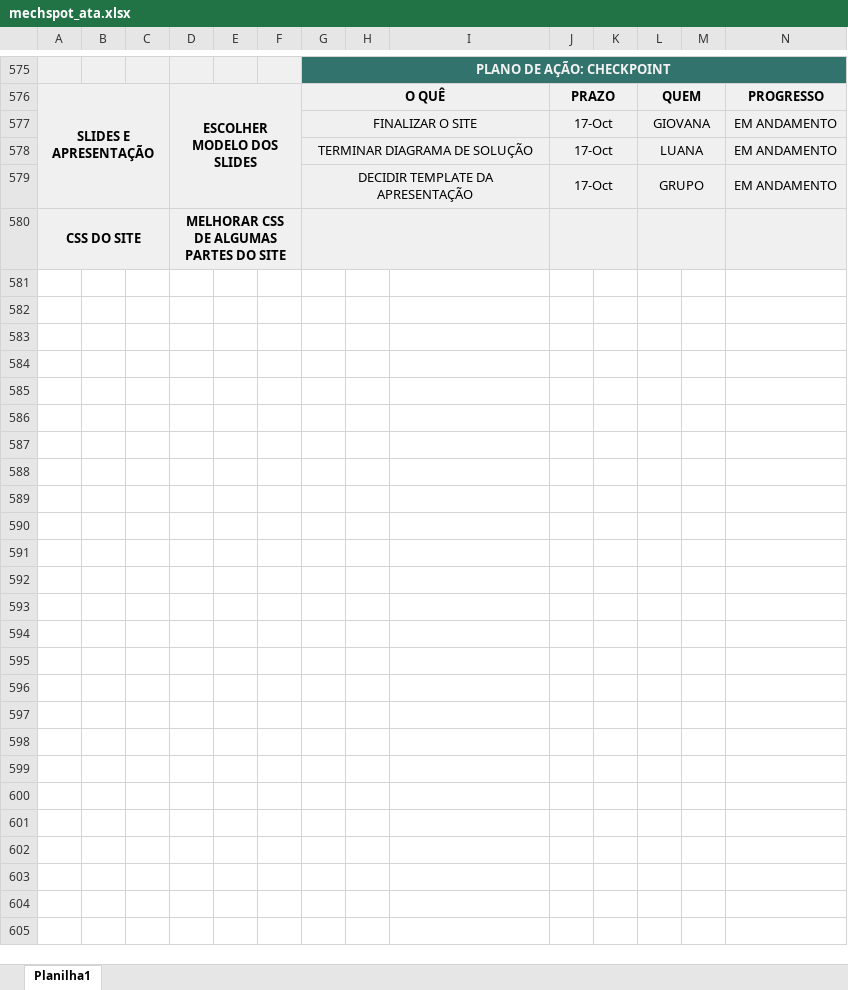
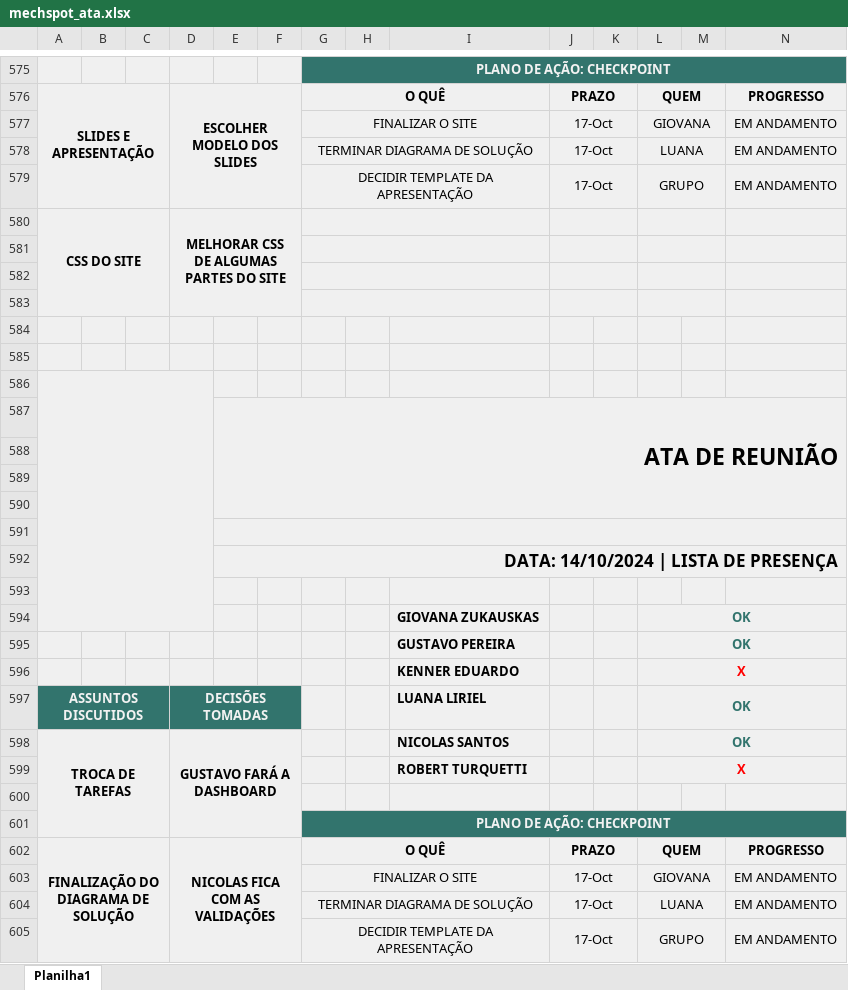
Before and after one commit to MechSpot/projeto-pi-sprint-2, an Excel workbook: documentacao/mechspot_ata.xlsx, sheet Planilha1, drawn as a sheet; only a part is shown, gaps mark what is left out; values as stored, in another font and other column widths than the file's, no borders; charts and pictures not drawn; rows hold the shown columns only; the diff names each change by its address in the sheet, - before the commit and + after, or states it on an @@ line.

Commit message:
Ata de daily

```diff
--- a/documentacao/mechspot_ata.xlsx (sheet Planilha1)
+++ b/documentacao/mechspot_ata.xlsx (sheet Planilha1)
+row 581: (empty)
+row 582: (empty)
+row 583: (empty)
+row 584: (empty)
+row 585: (empty)
+row 586: (empty)
+row 587:  |  |  |  | ATA DE REUNIÃO
+row 588: (empty)
+row 589: (empty)
+row 590: (empty)
+row 591: (empty)
+row 592:  |  |  |  | DATA: 14/10/2024 | LISTA DE PRESENÇA
+row 593: (empty)
+row 594:  |  |  |  |  |  |  |  | GIOVANA ZUKAUSKAS |  |  | OK
+row 595:  |  |  |  |  |  |  |  | GUSTAVO PEREIRA |  |  | OK
+row 596:  |  |  |  |  |  |  |  | KENNER EDUARDO |  |  | X
+row 597: ASSUNTOS DISCUTIDOS |  |  | DECISÕES TOMADAS |  |  |  |  | LUANA LIRIEL |  |  | OK
+row 598: TROCA DE TAREFAS |  |  | GUSTAVO FARÁ A DASHBOARD |  |  |  |  | NICOLAS SANTOS |  |  | OK
+row 599:  |  |  |  |  |  |  |  | ROBERT TURQUETTI |  |  | X
+row 600: (empty)
+row 601:  |  |  |  |  |  | PLANO DE AÇÃO: CHECKPOINT
+row 602: FINALIZAÇÃO DO DIAGRAMA DE SOLUÇÃO |  |  | NICOLAS FICA COM AS VALIDAÇÕES |  |  | O QUÊ |  |  | PRAZO |  | QUEM |  | PROGRESSO
+row 603:  |  |  |  |  |  | FINALIZAR O SITE |  |  | 17-Oct |  | GIOVANA |  | EM ANDAMENTO
+row 604:  |  |  |  |  |  | TERMINAR DIAGRAMA DE SOLUÇÃO |  |  | 17-Oct |  | LUANA |  | EM ANDAMENTO
+row 605:  |  |  |  |  |  | DECIDIR TEMPLATE DA APRESENTAÇÃO |  |  | 17-Oct |  | GRUPO |  | EM ANDAMENTO
```
Also changed, not shown: charts or pictures.
